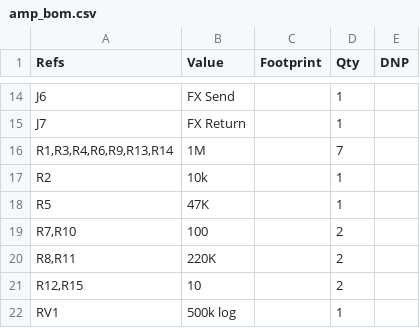
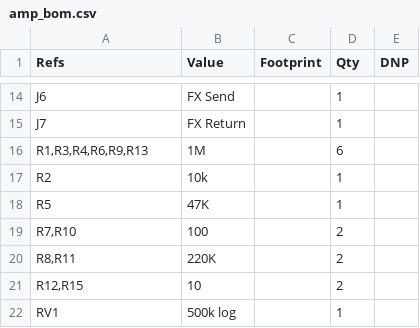
Before and after one commit to majabojarska/bumble-tuby, a CSV file: static/amp_bom.csv, drawn as a sheet; only a part is shown, gaps mark what is left out.

```diff
--- a/static/amp_bom.csv
+++ b/static/amp_bom.csv
@@ -15,3 +15,3 @@
 "J7","FX Return","","1",""
-"R1,R3,R4,R6,R9,R13,R14","1M","","7",""
+"R1,R3,R4,R6,R9,R13","1M","","6",""
 "R2","10k","","1",""
```
Also changed, not shown: 4 other files.
